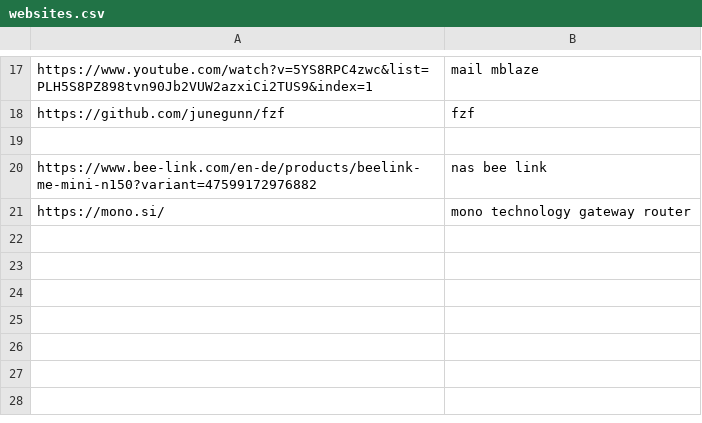
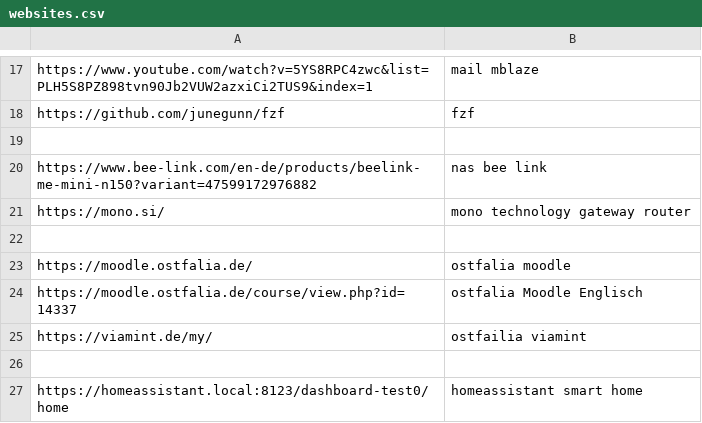
Before and after one commit to linusbehrens/scripts, a CSV file: websites.csv, drawn as a sheet; only a part is shown, gaps mark what is left out.

Commit message:
tmux init + websites.csv

```diff
--- a/websites.csv
+++ b/websites.csv
@@ -21 +21,7 @@ https://www.bee-link.com/en-de/products/beelink-me-mini-n150?variant=47599172976
 https://mono.si/,mono technology gateway router
+
+https://moodle.ostfalia.de/,ostfalia moodle
+https://moodle.ostfalia.de/course/view.php?id=14337,ostfalia Moodle Englisch
+https://viamint.de/my/,ostfailia viamint
+
+https://homeassistant.local:8123/dashboard-test0/home,homeassistant smart home
```
Also changed, not shown: 5 other files.
